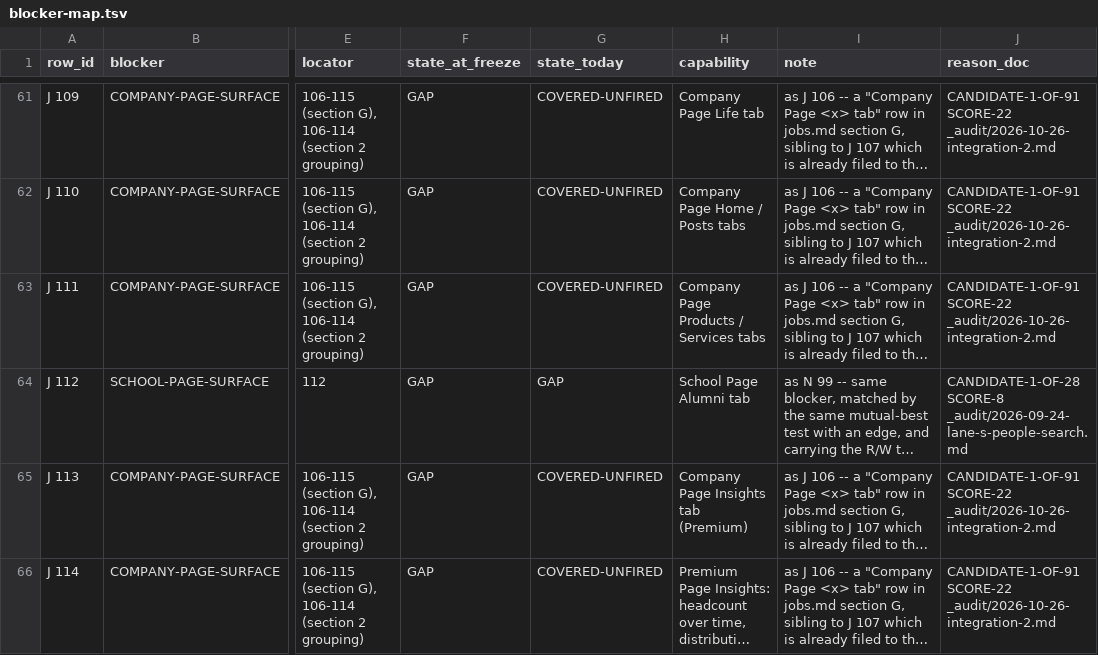
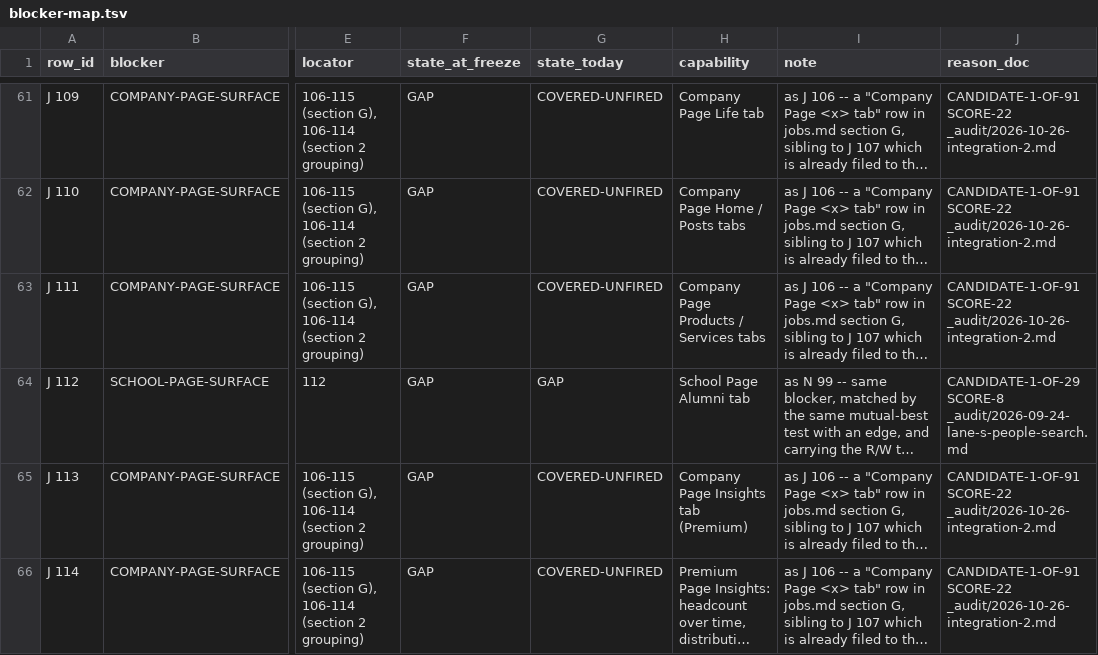
Before and after one commit to Sundeepg98/linkedin-mcp, a TSV file: _audit/_census/blocker-map.tsv, drawn as a sheet; only a part is shown, gaps mark what is left out; long unchanged cells end in …; the diff covers the shown part only; the diff names each change by its address in the sheet, - before the commit and + after, or states it on an @@ line.

```diff
--- a/_audit/_census/blocker-map.tsv
+++ b/_audit/_census/blocker-map.tsv
-J64 (reason_doc): CANDIDATE-1-OF-28 SCORE-8 _audit/2026-09-24-lane-s-people-search.md
+J64 (reason_doc): CANDIDATE-1-OF-29 SCORE-8 _audit/2026-09-24-lane-s-people-search.md
```
Also changed, not shown: 3 edited cells elsewhere in this file, _audit/_census/capture-queue.tsv, _audit/_census/next-step.tsv, 8 other files.
